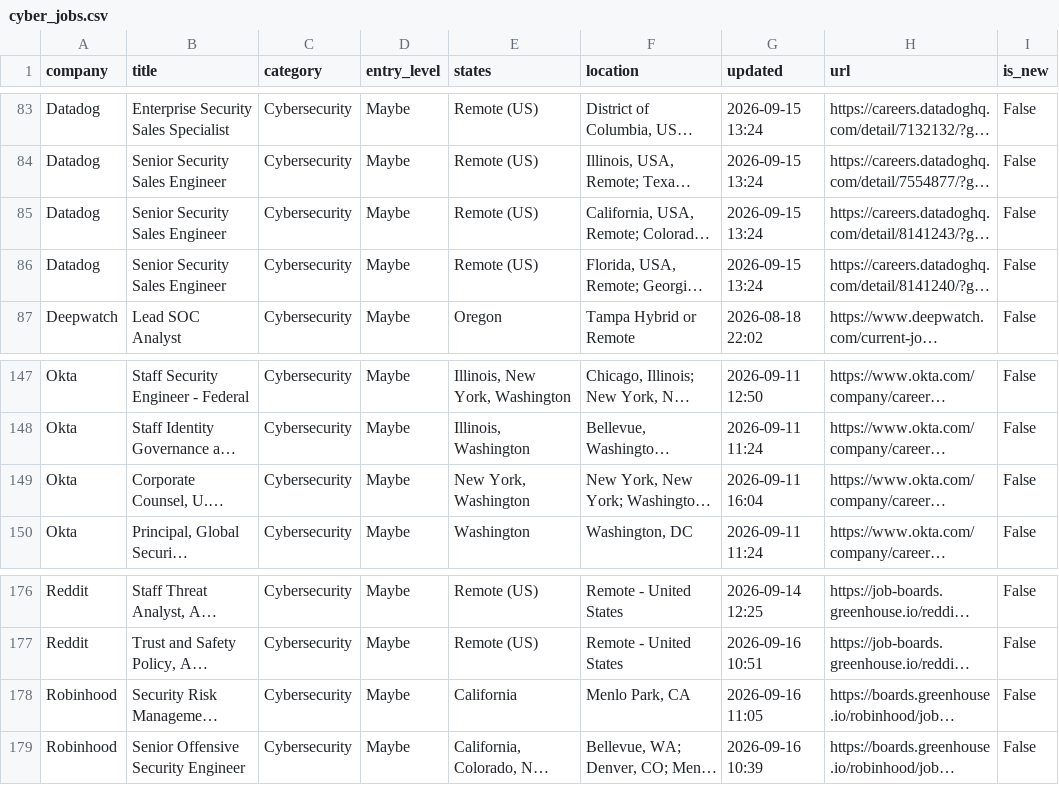
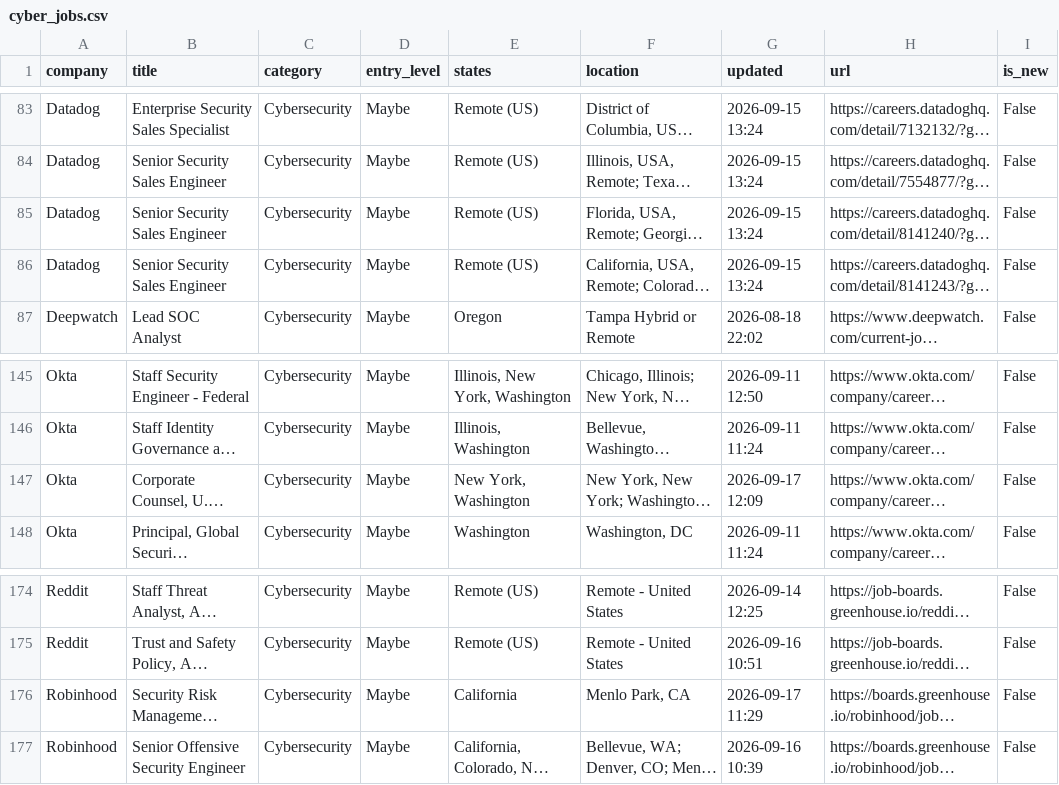
Before and after one commit to bikloz50/cybersecurity-job-tracker, a CSV file: cyber_jobs.csv, drawn as a sheet; only a part is shown, gaps mark what is left out; long unchanged cells end in …; addresses are those after the commit; the diff covers the shown part only; the diff names each change by its address in the sheet, - before the commit and + after, or states it on an @@ line.

```diff
--- a/cyber_jobs.csv
+++ b/cyber_jobs.csv
@@ row 86 moved to row 85: Datadog @@
-G147 (updated): 2026-09-11 16:04
+G147 (updated): 2026-09-17 12:09
-G176 (updated): 2026-09-16 11:05
+G176 (updated): 2026-09-17 11:29
```
Also changed, not shown: 8 added rows, 9 removed rows and 35 edited cells elsewhere in this file, 3 other files.
